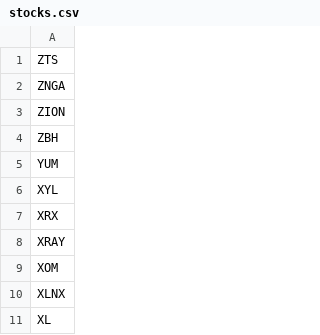
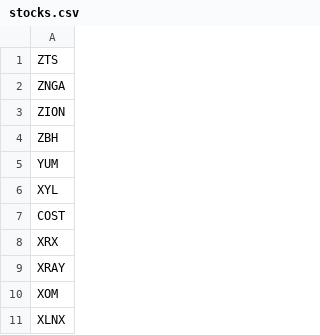
Before and after one commit to sanjifr3/financial-tools, a CSV file: stocks.csv, drawn as a sheet; only a part is shown; the shorter side is filled out with more unchanged rows; the diff names each change by its address in the sheet, - before the commit and + after, or states it on an @@ line.

Commit message:
Update stocks.csv

```diff
--- a/stocks.csv
+++ b/stocks.csv
+row 7: COST
```
